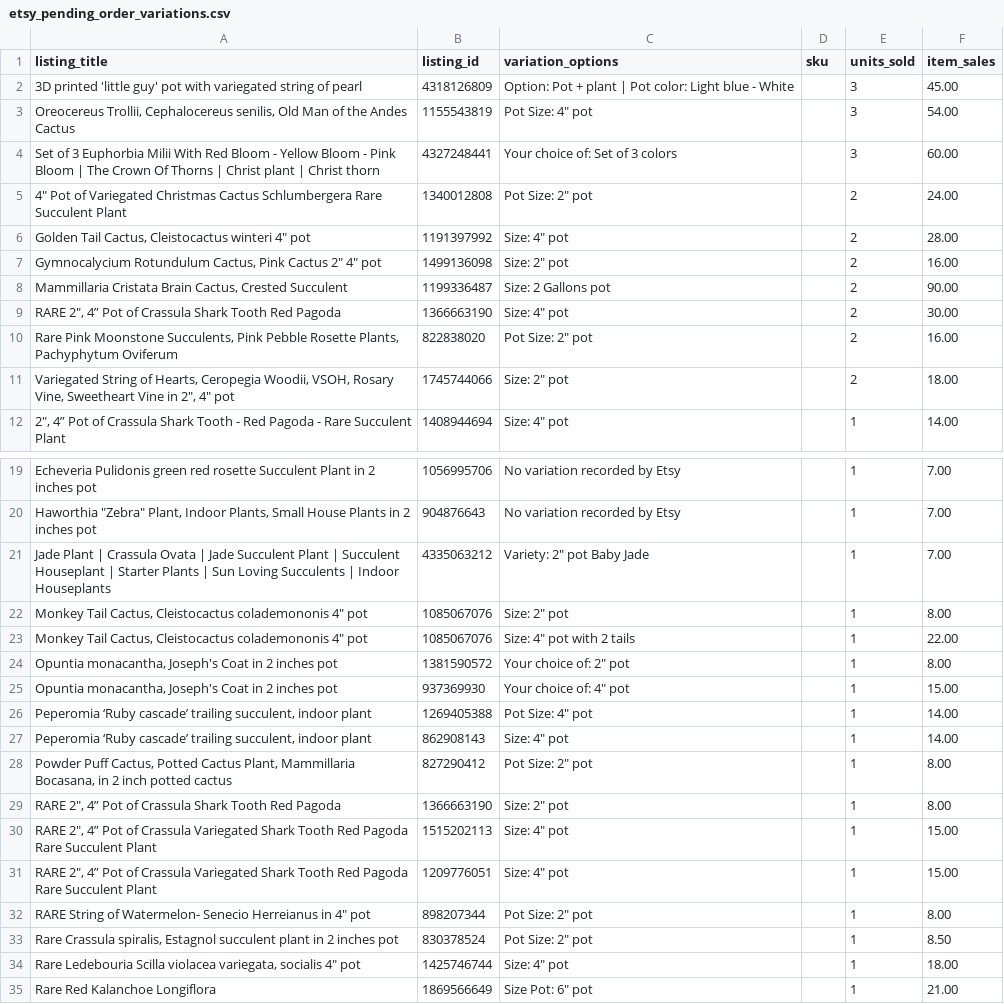
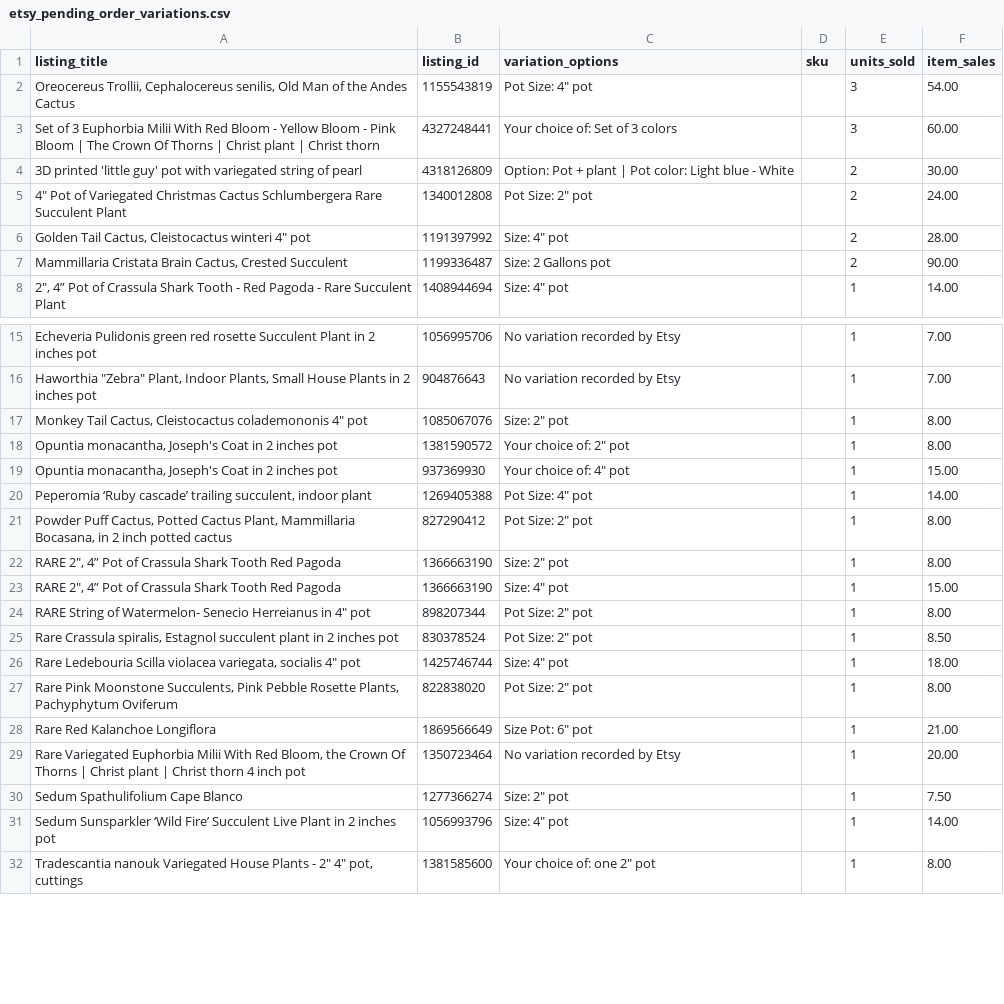
Before and after one commit to stagius24-cell/mysucculentcorner, a CSV file: etsy_pending_order_variations.csv, drawn as a sheet; only a part is shown, gaps mark what is left out; the shorter side is filled out with more unchanged rows; the diff covers the shown part only.

```diff
--- a/etsy_pending_order_variations.csv
+++ b/etsy_pending_order_variations.csv
@@ -1,12 +1,8 @@
 listing_title,listing_id,variation_options,sku,units_sold,item_sales
-3D printed 'little guy' pot with variegated string of pearl,4318126809,Option: Pot + plant | Pot color: Light blue - White,,3,45.00
 "Oreocereus Trollii, Cephalocereus senilis, Old Man of the Andes Cactus",1155543819,"Pot Size: 4"" pot",,3,54.00
 Set of 3 Euphorbia Milii With Red Bloom - Yellow Bloom - Pink Bloom | The Crown Of Thorns | Christ plant | Christ thorn,4327248441,Your choice of: Set of 3 colors,,3,60.00
+3D printed 'little guy' pot with variegated string of pearl,4318126809,Option: Pot + plant | Pot color: Light blue - White,,2,30.00
 "4"" Pot of Variegated Christmas Cactus Schlumbergera Rare Succulent Plant",1340012808,"Pot Size: 2"" pot",,2,24.00
 "Golden Tail Cactus, Cleistocactus winteri 4"" pot",1191397992,"Size: 4"" pot",,2,28.00
-"Gymnocalycium Rotundulum Cactus, Pink Cactus 2"" 4"" pot",1499136098,"Size: 2"" pot",,2,16.00
 "Mammillaria Cristata Brain Cactus, Crested Succulent",1199336487,Size: 2 Gallons pot,,2,90.00
-"RARE 2"", 4” Pot of Crassula Shark Tooth Red Pagoda",1366663190,"Size: 4"" pot",,2,30.00
-"Rare Pink Moonstone Succulents, Pink Pebble Rosette Plants, Pachyphytum Oviferum",822838020,"Pot Size: 2"" pot",,2,16.00
-"Variegated String of Hearts, Ceropegia Woodii, VSOH, Rosary Vine, Sweetheart Vine in 2"", 4"" pot",1745744066,"Size: 2"" pot",,2,18.00
 "2"", 4” Pot of Crassula Shark Tooth - Red Pagoda - Rare Succulent Plant",1408944694,"Size: 4"" pot",,1,14.00
@@ -20,5 +16,3 @@ Echeveria Pulidonis green red rosette Succulent Plant in 2 inches pot,1056995706
 "Haworthia ""Zebra"" Plant, Indoor Plants, Small House Plants in 2 inches pot",904876643,No variation recorded by Etsy,,1,7.00
-Jade Plant | Crassula Ovata | Jade Succulent Plant | Succulent Houseplant | Starter Plants | Sun Loving Succulents | Indoor Houseplants,4335063212,"Variety: 2"" pot Baby Jade",,1,7.00
 "Monkey Tail Cactus, Cleistocactus colademononis 4"" pot",1085067076,"Size: 2"" pot",,1,8.00
-"Monkey Tail Cactus, Cleistocactus colademononis 4"" pot",1085067076,"Size: 4"" pot with 2 tails",,1,22.00
 "Opuntia monacantha, Joseph's Coat in 2 inches pot",1381590572,"Your choice of: 2"" pot",,1,8.00
@@ -26,7 +20,5 @@ Jade Plant | Crassula Ovata | Jade Succulent Plant | Succulent Houseplant | Star
 "Peperomia ‘Ruby cascade’ trailing succulent, indoor plant",1269405388,"Pot Size: 4"" pot",,1,14.00
-"Peperomia ‘Ruby cascade’ trailing succulent, indoor plant",862908143,"Size: 4"" pot",,1,14.00
 "Powder Puff Cactus, Potted Cactus Plant, Mammillaria Bocasana,  in 2 inch potted cactus",827290412,"Pot Size: 2"" pot",,1,8.00
 "RARE 2"", 4” Pot of Crassula Shark Tooth Red Pagoda",1366663190,"Size: 2"" pot",,1,8.00
-"RARE 2"", 4” Pot of Crassula Variegated Shark Tooth Red Pagoda Rare Succulent Plant",1515202113,"Size: 4"" pot",,1,15.00
-"RARE 2"", 4” Pot of Crassula Variegated Shark Tooth Red Pagoda Rare Succulent Plant",1209776051,"Size: 4"" pot",,1,15.00
+"RARE 2"", 4” Pot of Crassula Shark Tooth Red Pagoda",1366663190,"Size: 4"" pot",,1,15.00
 "RARE String of Watermelon- Senecio Herreianus in 4"" pot",898207344,"Pot Size: 2"" pot",,1,8.00
@@ -34,2 +26,3 @@ Jade Plant | Crassula Ovata | Jade Succulent Plant | Succulent Houseplant | Star
 "Rare Ledebouria Scilla violacea variegata, socialis 4"" pot",1425746744,"Size: 4"" pot",,1,18.00
+"Rare Pink Moonstone Succulents, Pink Pebble Rosette Plants, Pachyphytum Oviferum",822838020,"Pot Size: 2"" pot",,1,8.00
 Rare Red Kalanchoe Longiflora,1869566649,"Size Pot: 6"" pot",,1,21.00
```
Also changed, not shown: 1 added row and 1 removed row elsewhere in this file.
